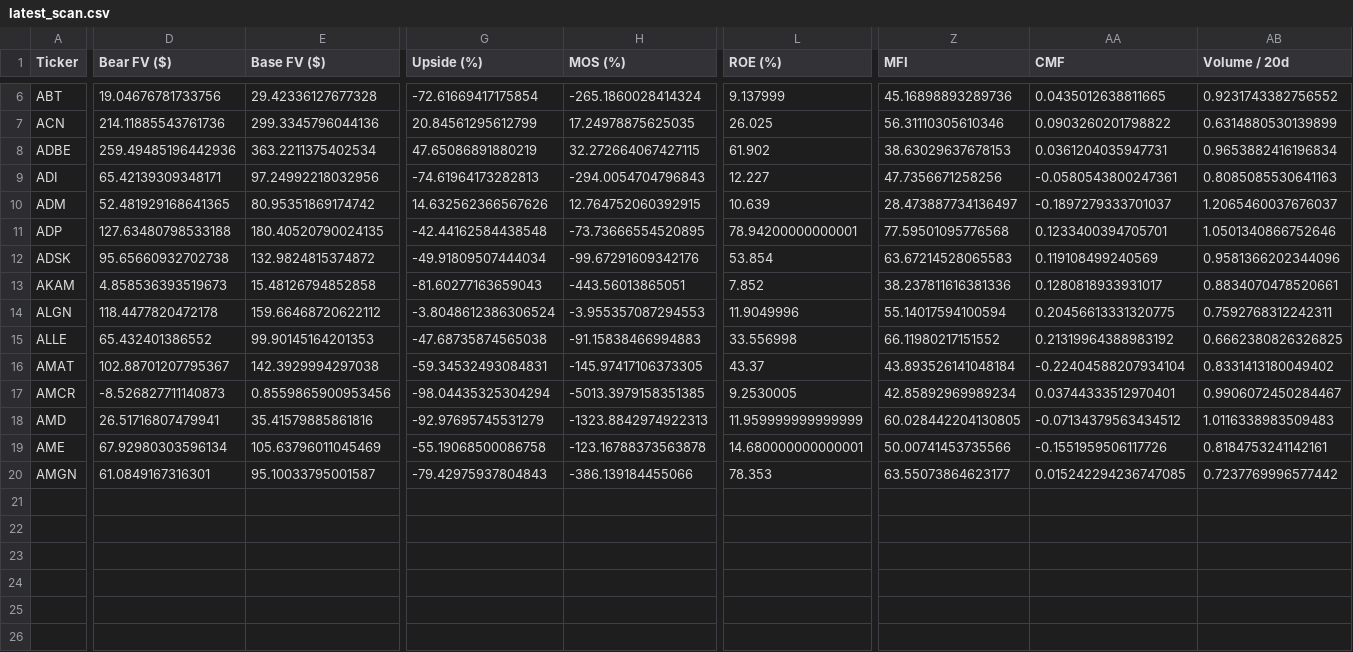
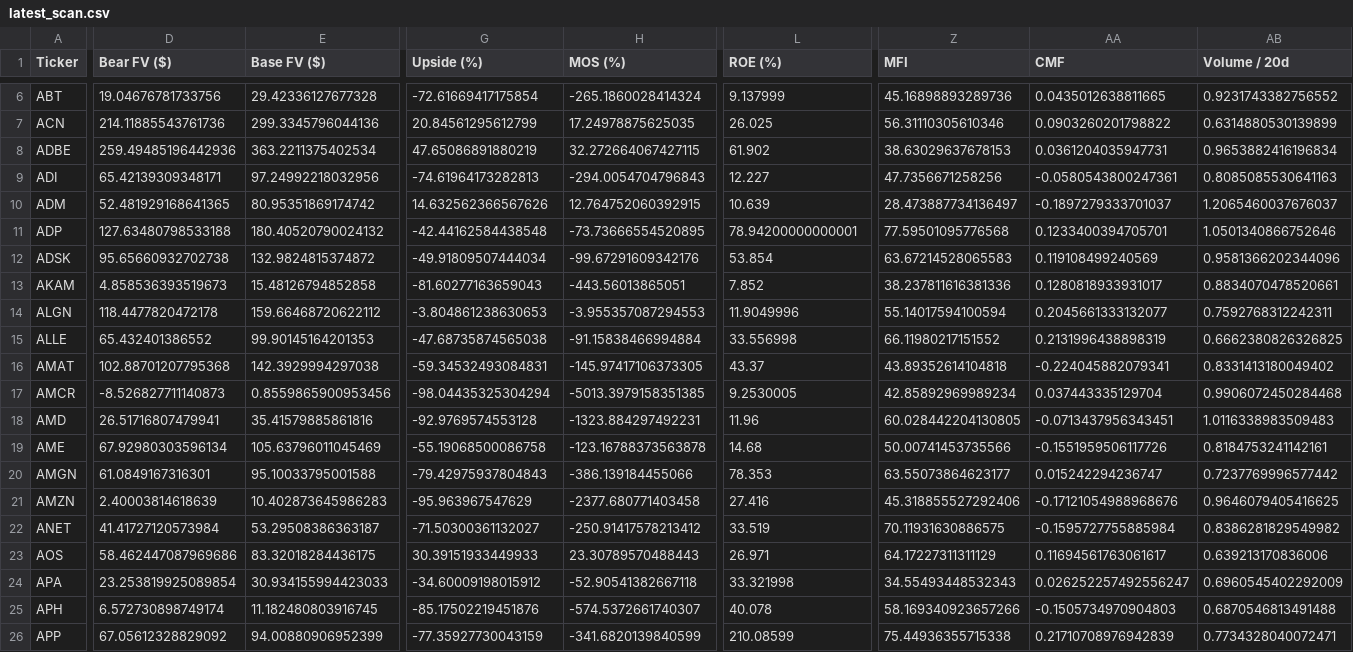
Before and after one commit to Tawfoofoo/s-stock-value-scanner, a CSV file: data/latest_scan.csv, drawn as a sheet; only a part is shown, gaps mark what is left out; rows hold the shown columns only; the diff covers the shown part only; the diff names each change by its address in the sheet, - before the commit and + after, or states it on an @@ line.

```diff
--- a/data/latest_scan.csv
+++ b/data/latest_scan.csv
-E11 (Base FV ($)): 180.40520790024135
+E11 (Base FV ($)): 180.40520790024132
-G14 (Upside (%)): -3.8048612386306524
+G14 (Upside (%)): -3.804861238630653
-AA14 (CMF): 0.20456613331320775
+AA14 (CMF): 0.2045661333132077
-H15 (MOS (%)): -91.15838466994883
+H15 (MOS (%)): -91.15838466994884
-AA15 (CMF): 0.21319964388983192
+AA15 (CMF): 0.2131996438898319
-D16 (Bear FV ($)): 102.88701207795367
+D16 (Bear FV ($)): 102.88701207795368
-Z16 (MFI): 43.893526141048184
+Z16 (MFI): 43.89352614104818
-AA16 (CMF): -0.22404588207934104
+AA16 (CMF): -0.224045882079341
-AA17 (CMF): 0.03744333512970401
+AA17 (CMF): 0.037443335129704
-AB17 (Volume / 20d): 0.9906072450284467
+AB17 (Volume / 20d): 0.9906072450284468
-G18 (Upside (%)): -92.97695745531279
+G18 (Upside (%)): -92.9769574553128
-H18 (MOS (%)): -1323.8842974922313
+H18 (MOS (%)): -1323.884297492231
-L18 (ROE (%)): 11.959999999999999
+L18 (ROE (%)): 11.96
-AA18 (CMF): -0.07134379563434512
+AA18 (CMF): -0.0713437956343451
-L19 (ROE (%)): 14.680000000000001
+L19 (ROE (%)): 14.68
-E20 (Base FV ($)): 95.10033795001587
+E20 (Base FV ($)): 95.10033795001588
-AA20 (CMF): 0.015242294236747085
+AA20 (CMF): 0.015242294236747
+row 21: AMZN | 2.40003814618639 | 10.402873645986283 | -95.963967547629 | -2377.680771403458 | 27.416 | 45.318855527292406 | -0.17121054988968676 | 0.9646079405416625
+row 22: ANET | 41.41727120573984 | 53.29508386363187 | -71.50300361132027 | -250.91417578213412 | 33.519 | 70.11931630886575 | -0.1595727755885984 | 0.8386281829549982
+row 23: AOS | 58.462447087969686 | 83.32018284436175 | 30.39151933449933 | 23.30789570488443 | 26.971 | 64.17227311311129 | 0.11694561763061617 | 0.639213170836006
+row 24: APA | 23.253819925089854 | 30.934155994423033 | -34.60009198015912 | -52.90541382667118 | 33.321998 | 34.55493448532343 | 0.026252257492556247 | 0.6960545402292009
+row 25: APH | 6.572730898749174 | 11.182480803916745 | -85.17502219451876 | -574.5372661740307 | 40.078 | 58.169340923657266 | -0.1505734970904803 | 0.6870546813491488
+row 26: APP | 67.05612328829092 | 94.00880906952399 | -77.35927730043159 | -341.6820139840599 | 210.08599 | 75.44936355715338 | 0.21710708976942839 | 0.7734328040072471
```
Also changed, not shown: 1 edited cell elsewhere in this file, 1 other file.
